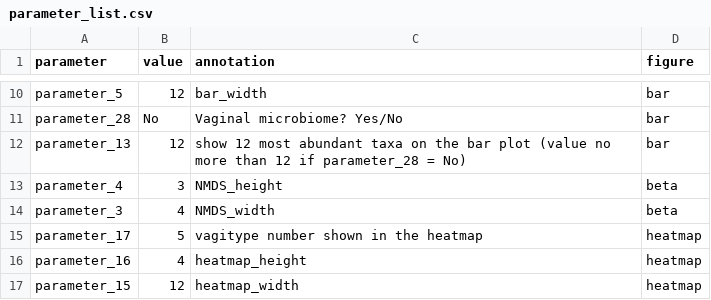
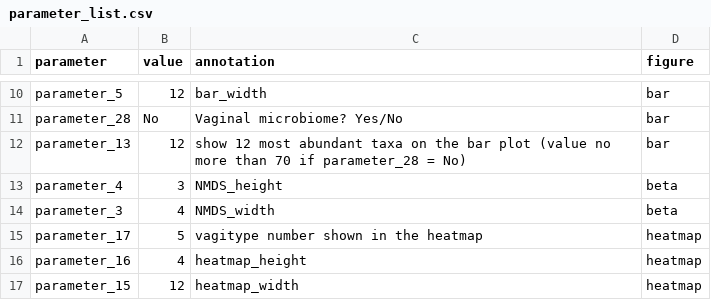
Before and after one commit to DrBinZhu/16S_pipeline, a CSV file: parameter_list.csv, drawn as a sheet; only a part is shown, gaps mark what is left out.

Commit message:
Update parameter_list.csv

```diff
--- a/parameter_list.csv
+++ b/parameter_list.csv
@@ -11,3 +11,3 @@ parameter_5,12,bar_width,bar
 parameter_28,No,Vaginal microbiome? Yes/No,bar
-parameter_13,12,show 12 most abundant taxa on the bar plot (value no more than 12 if parameter_28 = No),bar
+parameter_13,12,show 12 most abundant taxa on the bar plot (value no more than 70 if parameter_28 = No),bar
 parameter_4,3,NMDS_height,beta
```
